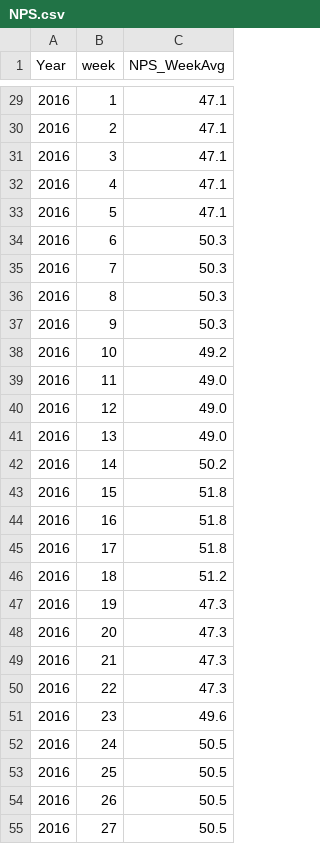
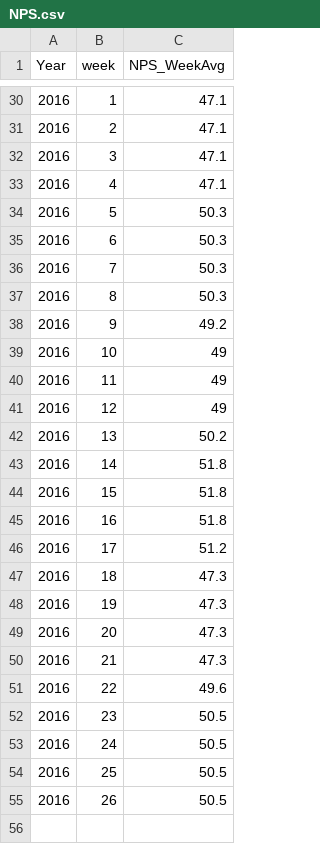
Before and after one commit to sureshballa/data-science-projects, a CSV file: Capstone Project/NPS.csv, drawn as a sheet; only a part is shown, gaps mark what is left out; the diff covers the shown part only.

Commit message:
NPS week range fixed to 0-52

```diff
--- a/Capstone Project/NPS.csv
+++ b/Capstone Project/NPS.csv
@@ -32,3 +33,3 @@ Year,week,NPS_WeekAvg
 2016,4,47.1
-2016,5,47.1
+2016,5,50.3
 2016,6,50.3
@@ -36,12 +37,12 @@ Year,week,NPS_WeekAvg
 2016,8,50.3
-2016,9,50.3
-2016,10,49.2
-2016,11,49.0
-2016,12,49.0
-2016,13,49.0
-2016,14,50.2
+2016,9,49.2
+2016,10,49
+2016,11,49
+2016,12,49
+2016,13,50.2
+2016,14,51.8
 2016,15,51.8
 2016,16,51.8
-2016,17,51.8
-2016,18,51.2
+2016,17,51.2
+2016,18,47.3
 2016,19,47.3
@@ -49,4 +50,4 @@ Year,week,NPS_WeekAvg
 2016,21,47.3
-2016,22,47.3
-2016,23,49.6
+2016,22,49.6
+2016,23,50.5
 2016,24,50.5
@@ -54,2 +55 @@ Year,week,NPS_WeekAvg
 2016,26,50.5
-2016,27,50.5
```
Also changed, not shown: 2 added rows, 1 removed row and 16 edited cells elsewhere in this file.
